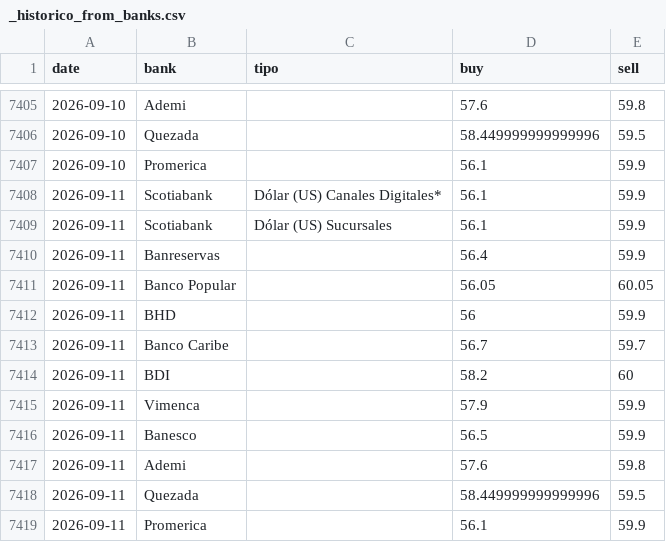
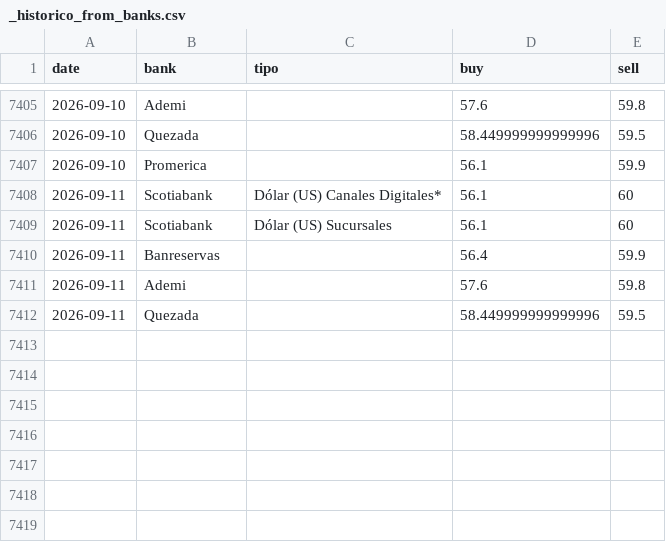
Before and after one commit to albertrosa96/webscraping-tc, a CSV file: data/from_banks/_historico_from_banks.csv, drawn as a sheet; only a part is shown, gaps mark what is left out.

```diff
--- a/data/from_banks/_historico_from_banks.csv
+++ b/data/from_banks/_historico_from_banks.csv
@@ -7407,13 +7407,6 @@ date,bank,tipo,buy,sell
 2026-09-10,Promerica,,56.1,59.9
-2026-09-11,Scotiabank,Dólar (US) Canales Digitales*,56.1,59.9
-2026-09-11,Scotiabank,Dólar (US) Sucursales,56.1,59.9
+2026-09-11,Scotiabank,Dólar (US) Canales Digitales*,56.1,60
+2026-09-11,Scotiabank,Dólar (US) Sucursales,56.1,60
 2026-09-11,Banreservas,,56.4,59.9
-2026-09-11,Banco Popular,,56.05,60.05
-2026-09-11,BHD,,56,59.9
-2026-09-11,Banco Caribe,,56.7,59.7
-2026-09-11,BDI,,58.2,60
-2026-09-11,Vimenca,,57.9,59.9
-2026-09-11,Banesco,,56.5,59.9
 2026-09-11,Ademi,,57.6,59.8
 2026-09-11,Quezada,,58.449999999999996,59.5
-2026-09-11,Promerica,,56.1,59.9
```
Also changed, not shown: data/from_banks/csv/2026-09-11.csv, data/infodolar/_historico_infodolar.csv, 7 other files.
